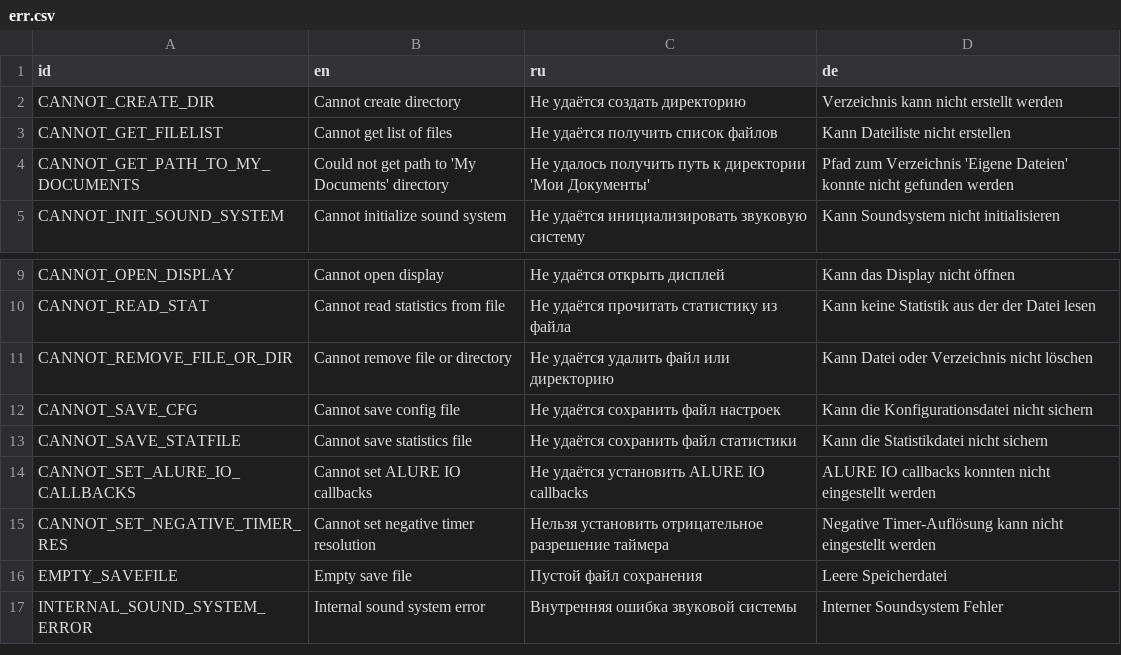
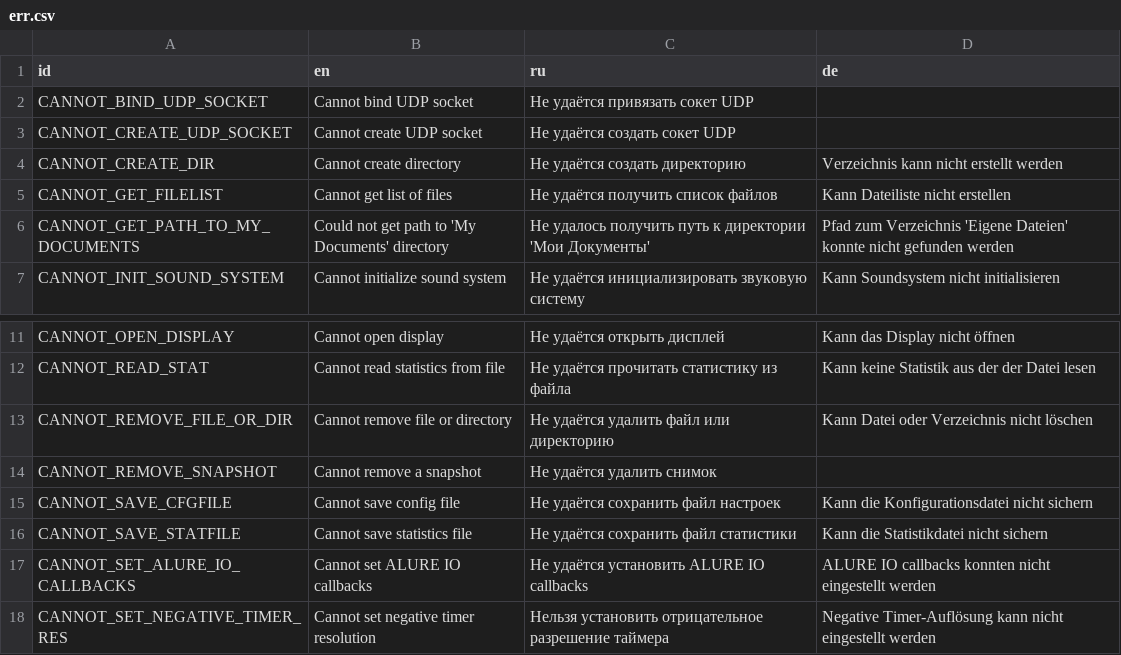
Before and after one commit to jnonline/ogstudio, a CSV file: mj_res/lang/err.csv, drawn as a sheet; only a part is shown, gaps mark what is left out; the shorter side is filled out with more unchanged rows.

```diff
--- a/mj_res/lang/err.csv
+++ b/mj_res/lang/err.csv
@@ -1,2 +1,4 @@
 "id";"en";"ru";"de"
+"CANNOT_BIND_UDP_SOCKET";"Cannot bind UDP socket";"Не удаётся привязать сокет UDP";
+"CANNOT_CREATE_UDP_SOCKET";"Cannot create UDP socket";"Не удаётся создать сокет UDP";
 "CANNOT_CREATE_DIR";"Cannot create directory";"Не удаётся создать директорию";"Verzeichnis kann nicht erstellt werden"
@@ -11,3 +13,4 @@
 "CANNOT_REMOVE_FILE_OR_DIR";"Cannot remove file or directory";"Не удаётся удалить файл или директорию";"Kann Datei oder Verzeichnis nicht löschen"
-"CANNOT_SAVE_CFG";"Cannot save config file";"Не удаётся сохранить файл настроек";"Kann die Konfigurationsdatei nicht sichern"
+"CANNOT_REMOVE_SNAPSHOT";"Cannot remove a snapshot";"Не удаётся удалить снимок";
+"CANNOT_SAVE_CFGFILE";"Cannot save config file";"Не удаётся сохранить файл настроек";"Kann die Konfigurationsdatei nicht sichern"
 "CANNOT_SAVE_STATFILE";"Cannot save statistics file";"Не удаётся сохранить файл статистики";"Kann die Statistikdatei nicht sichern"
```
Also changed, not shown: mj_res/lang/ui.csv, 4 other files.
